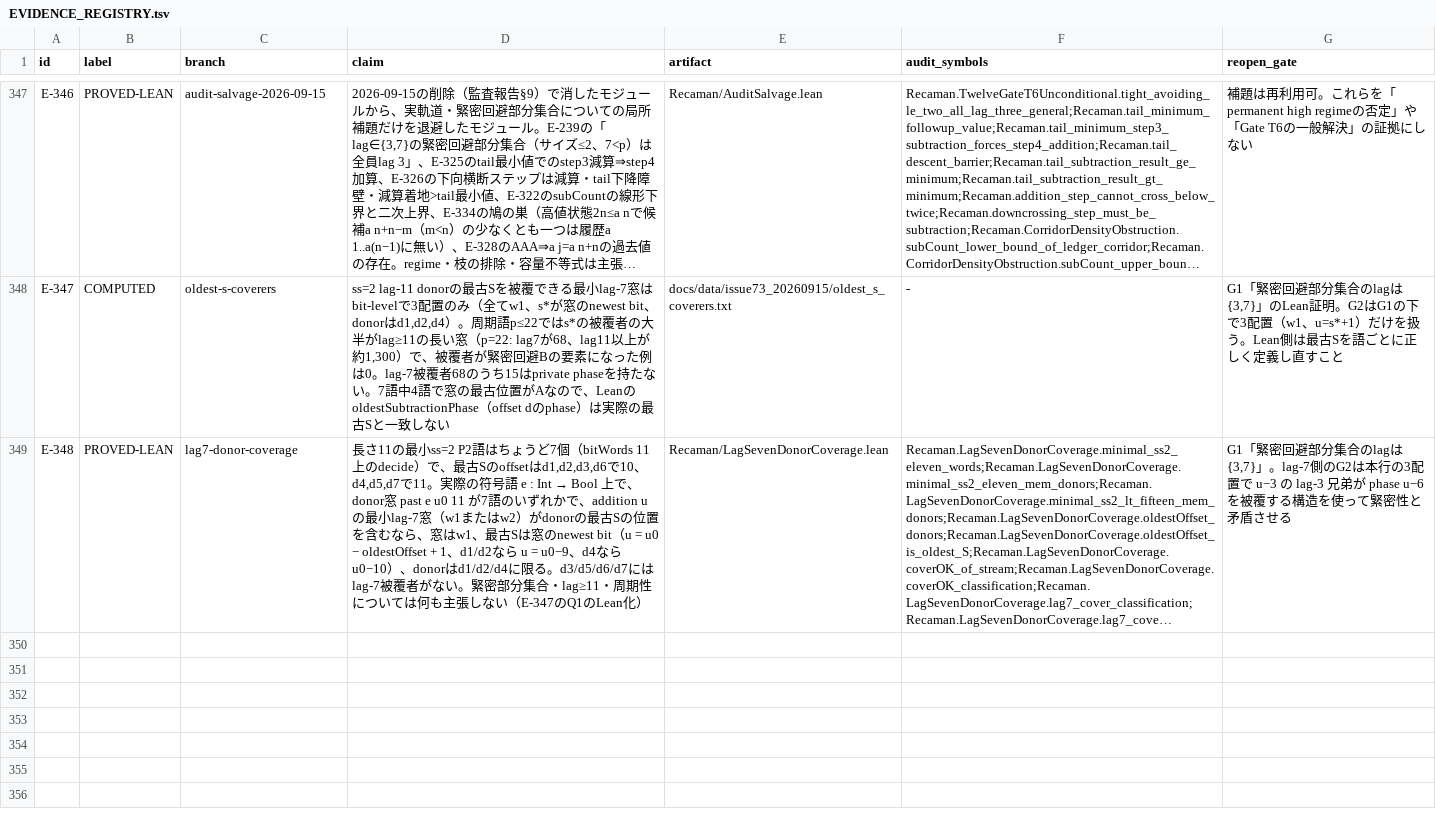
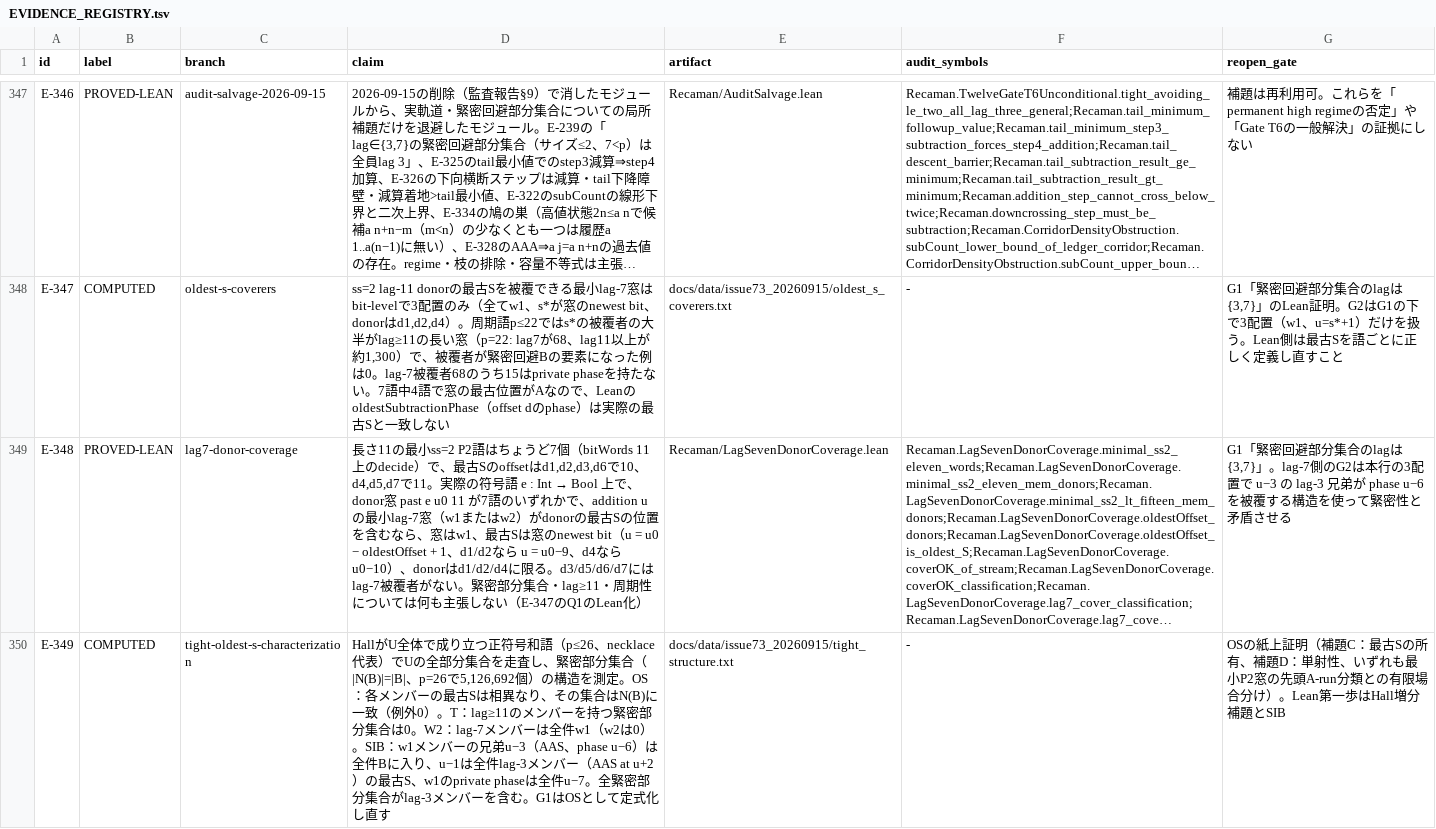
Before and after one commit to hirokidaichi/recaman-lean-research, a TSV file: docs/EVIDENCE_REGISTRY.tsv, drawn as a sheet; only a part is shown, gaps mark what is left out; long unchanged cells end in …; the diff names each change by its address in the sheet, - before the commit and + after, or states it on an @@ line.

```diff
--- a/docs/EVIDENCE_REGISTRY.tsv
+++ b/docs/EVIDENCE_REGISTRY.tsv
+row 350: E-349 | COMPUTED | tight-oldest-s-characterization | HallがU全体で成り立つ正符号和語（p≤26、necklace代表）でUの全部分集合を走査し、緊密部分集合（|N(B)|=|B|、p=26で5,126,692個）の構造を測定。OS：各メンバーの最古Sは相異なり、その集合はN(B)に一致（例外0）。T：lag≥11のメンバーを持つ緊密部分集合は0。W2：lag-7メンバーは全件w1（w2は0）。SIB：w1メンバーの兄弟u−3（AAS、phase u−6）は全件Bに入り、u−1は全件lag-3メンバー（AAS at u+2）の最古S、w1のprivate phaseは全件u−7。全緊密部分集合がlag-3メンバーを含む。G1はOSとして定式化し直す | docs/data/issue73_20260915/tight_structure.txt | - | OSの紙上証明（補題C：最古Sの所有、補題D：単射性、いずれも最小P2窓の先頭A-run分類との有限場合分け）。Lean第一歩はHall増分補題とSIB
```
Also changed, not shown: 8 other files.
